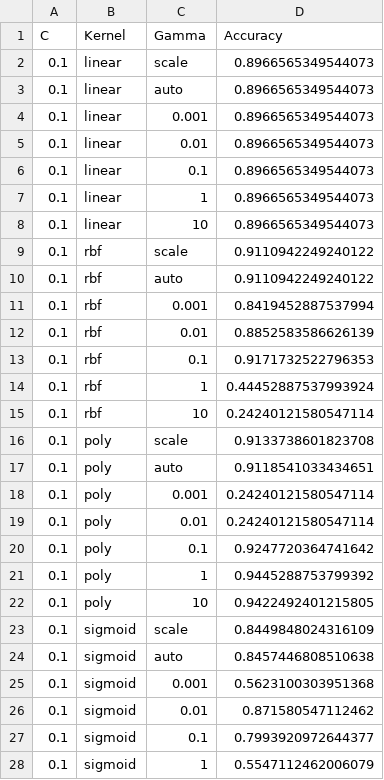
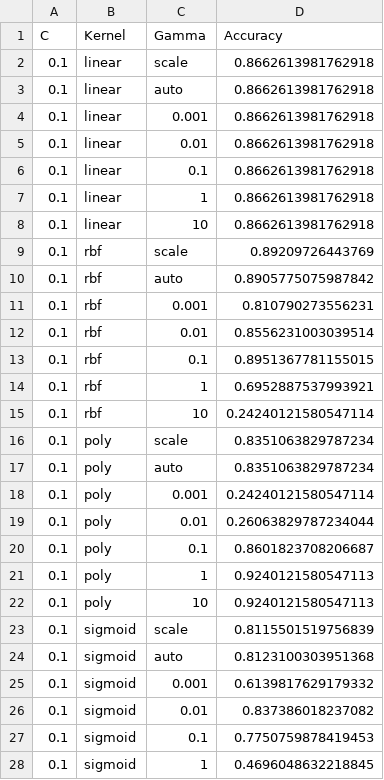
Before and after one commit to sheyn018/Plant-Disease-Detection, a CSV file: dataset/csv/grid_search_results.csv, drawn as a sheet; only a part is shown; the diff covers the shown part only.

```diff
--- a/dataset/csv/grid_search_results.csv
+++ b/dataset/csv/grid_search_results.csv
@@ -1,28 +1,28 @@
 C,Kernel,Gamma,Accuracy
-0.1,linear,scale,0.8966565349544073
-0.1,linear,auto,0.8966565349544073
-0.1,linear,0.001,0.8966565349544073
-0.1,linear,0.01,0.8966565349544073
-0.1,linear,0.1,0.8966565349544073
-0.1,linear,1,0.8966565349544073
-0.1,linear,10,0.8966565349544073
-0.1,rbf,scale,0.9110942249240122
-0.1,rbf,auto,0.9110942249240122
-0.1,rbf,0.001,0.8419452887537994
-0.1,rbf,0.01,0.8852583586626139
-0.1,rbf,0.1,0.9171732522796353
-0.1,rbf,1,0.44452887537993924
+0.1,linear,scale,0.8662613981762918
+0.1,linear,auto,0.8662613981762918
+0.1,linear,0.001,0.8662613981762918
+0.1,linear,0.01,0.8662613981762918
+0.1,linear,0.1,0.8662613981762918
+0.1,linear,1,0.8662613981762918
+0.1,linear,10,0.8662613981762918
+0.1,rbf,scale,0.89209726443769
+0.1,rbf,auto,0.8905775075987842
+0.1,rbf,0.001,0.810790273556231
+0.1,rbf,0.01,0.8556231003039514
+0.1,rbf,0.1,0.8951367781155015
+0.1,rbf,1,0.6952887537993921
 0.1,rbf,10,0.24240121580547114
-0.1,poly,scale,0.9133738601823708
-0.1,poly,auto,0.9118541033434651
+0.1,poly,scale,0.8351063829787234
+0.1,poly,auto,0.8351063829787234
 0.1,poly,0.001,0.24240121580547114
-0.1,poly,0.01,0.24240121580547114
-0.1,poly,0.1,0.9247720364741642
-0.1,poly,1,0.9445288753799392
-0.1,poly,10,0.9422492401215805
-0.1,sigmoid,scale,0.8449848024316109
-0.1,sigmoid,auto,0.8457446808510638
-0.1,sigmoid,0.001,0.5623100303951368
-0.1,sigmoid,0.01,0.871580547112462
-0.1,sigmoid,0.1,0.7993920972644377
-0.1,sigmoid,1,0.5547112462006079
+0.1,poly,0.01,0.26063829787234044
+0.1,poly,0.1,0.8601823708206687
+0.1,poly,1,0.9240121580547113
+0.1,poly,10,0.9240121580547113
+0.1,sigmoid,scale,0.8115501519756839
+0.1,sigmoid,auto,0.8123100303951368
+0.1,sigmoid,0.001,0.6139817629179332
+0.1,sigmoid,0.01,0.837386018237082
+0.1,sigmoid,0.1,0.7750759878419453
+0.1,sigmoid,1,0.4696048632218845
```
Also changed, not shown: 85 edited cells elsewhere in this file, dataset/csv/pca.csv, 2 other files.
